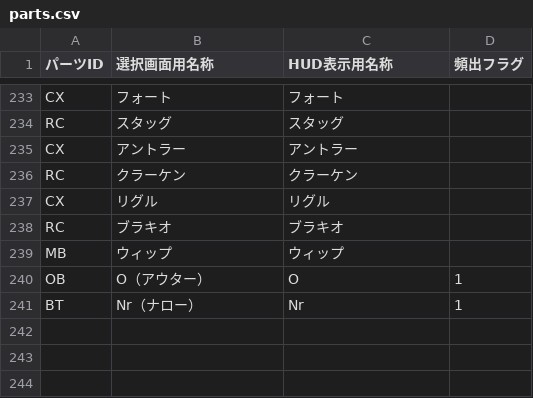
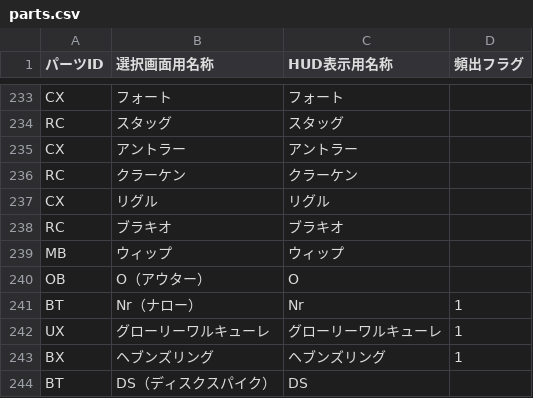
Before and after one commit to inagaki-kado/ibs_mini, a CSV file: parts.csv, drawn as a sheet; only a part is shown, gaps mark what is left out.

```diff
--- a/parts.csv
+++ b/parts.csv
@@ -239,3 +239,6 @@ RC,ブラキオ,ブラキオ,
 MB,ウィップ,ウィップ,
-OB,O（アウター）,O,1
+OB,O（アウター）,O,
 BT,Nr（ナロー）,Nr,1
+UX,グローリーワルキューレ,グローリーワルキューレ,1
+BX,ヘブンズリング,ヘブンズリング,1
+BT,DS（ディスクスパイク）,DS,
```
Also changed, not shown: 5 other files.
